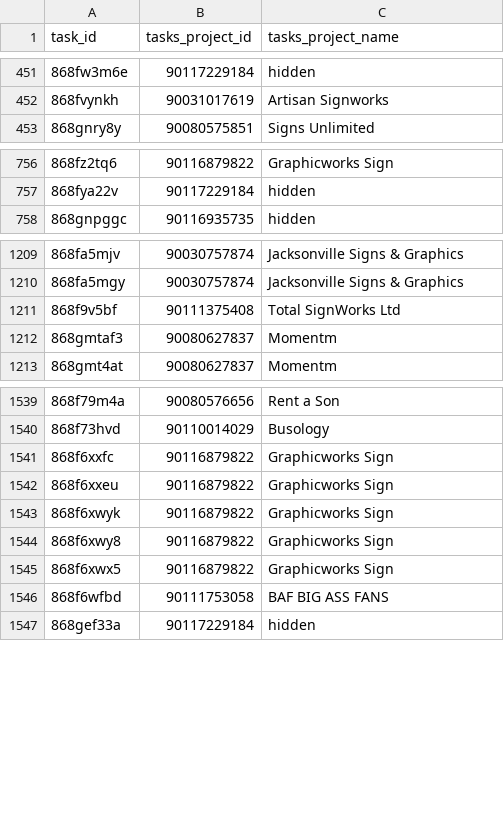
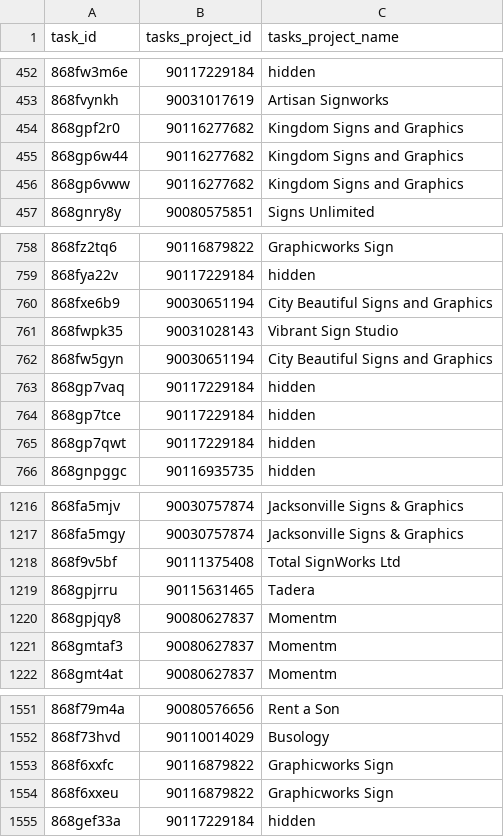
Before and after one commit to RooVelazquez/time_entries_Ana, a CSV file: DB/tasks_table.csv, drawn as a sheet; only a part is shown, gaps mark what is left out; the diff covers the shown part only.

```diff
--- a/DB/tasks_table.csv
+++ b/DB/tasks_table.csv
@@ -452,2 +453,5 @@ task_id,tasks_project_id,tasks_project_name
 868fvynkh,90031017619,Artisan Signworks
+868gpf2r0,90116277682,Kingdom Signs and Graphics
+868gp6w44,90116277682,Kingdom Signs and Graphics
+868gp6vww,90116277682,Kingdom Signs and Graphics
 868gnry8y,90080575851,Signs Unlimited
@@ -757,2 +759,8 @@ task_id,tasks_project_id,tasks_project_name
 868fya22v,90117229184,hidden
+868fxe6b9,90030651194,City Beautiful Signs and Graphics
+868fwpk35,90031028143,Vibrant Sign Studio
+868fw5gyn,90030651194,City Beautiful Signs and Graphics
+868gp7vaq,90117229184,hidden
+868gp7tce,90117229184,hidden
+868gp7qwt,90117229184,hidden
 868gnpggc,90116935735,hidden
@@ -1211,2 +1218,4 @@ task_id,tasks_project_id,tasks_project_name
 868f9v5bf,90111375408,Total SignWorks Ltd
+868gpjrru,90115631465,Tadera
+868gpjqy8,90080627837,Momentm
 868gmtaf3,90080627837,Momentm
@@ -1542,6 +1554,2 @@ task_id,tasks_project_id,tasks_project_name
 868f6xxeu,90116879822,Graphicworks Sign
-868f6xwyk,90116879822,Graphicworks Sign
-868f6xwy8,90116879822,Graphicworks Sign
-868f6xwx5,90116879822,Graphicworks Sign
-868f6wfbd,90111753058,BAF BIG ASS FANS
 868gef33a,90117229184,hidden
```
Also changed, not shown: 16 added rows, 15 removed rows and 6 moved rows elsewhere in this file, 2 other files.
